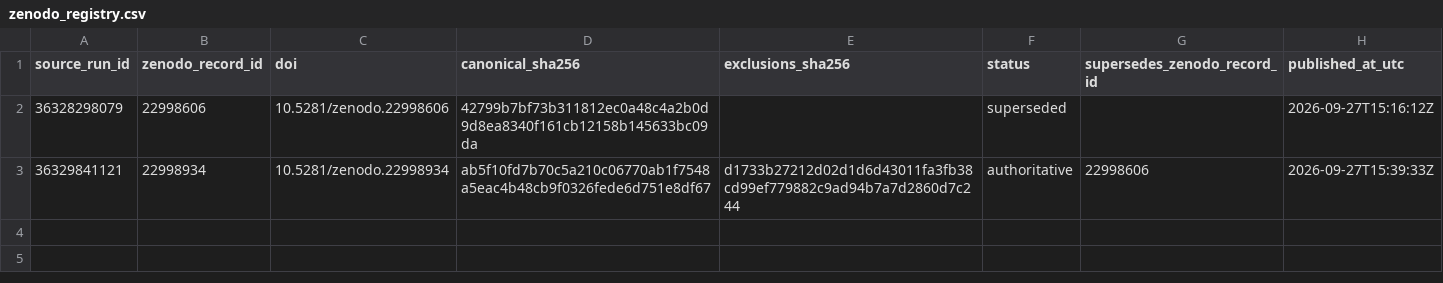
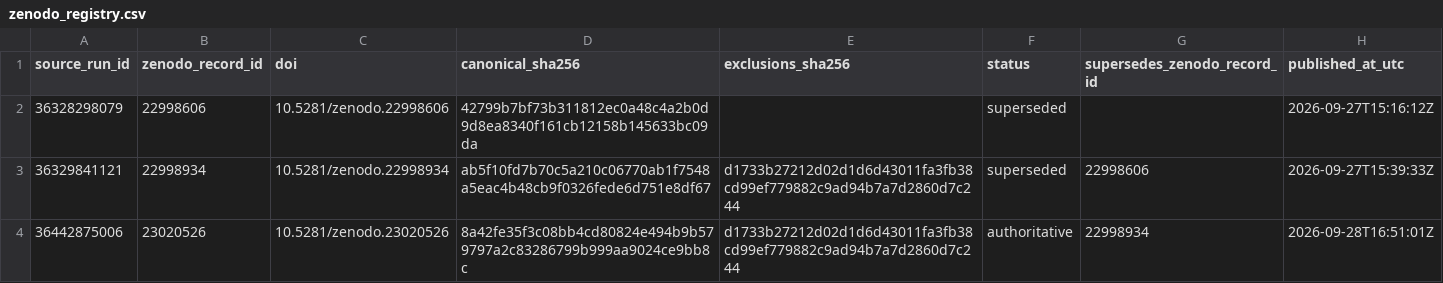
Before and after one commit to thesalmonandthetomato/LivingEvidenceMap, a CSV file: docs/workflow08/zenodo_registry.csv, drawn as a sheet.

Commit message:
Register authoritative lossless Workflow 08 archive [skip ci]

```diff
--- a/docs/workflow08/zenodo_registry.csv
+++ b/docs/workflow08/zenodo_registry.csv
@@ -2,2 +2,3 @@ source_run_id,zenodo_record_id,doi,canonical_sha256,exclusions_sha256,status,sup
 36328298079,22998606,10.5281/zenodo.22998606,42799b7bf73b311812ec0a48c4a2b0d9d8ea8340f161cb12158b145633bc09da,,superseded,,2026-09-27T15:16:12Z
-36329841121,22998934,10.5281/zenodo.22998934,ab5f10fd7b70c5a210c06770ab1f7548a5eac4b48cb9f0326fede6d751e8df67,d1733b27212d02d1d6d43011fa3fb38cd99ef779882c9ad94b7a7d2860d7c244,authoritative,22998606,2026-09-27T15:39:33Z
+36329841121,22998934,10.5281/zenodo.22998934,ab5f10fd7b70c5a210c06770ab1f7548a5eac4b48cb9f0326fede6d751e8df67,d1733b27212d02d1d6d43011fa3fb38cd99ef779882c9ad94b7a7d2860d7c244,superseded,22998606,2026-09-27T15:39:33Z
+36442875006,23020526,10.5281/zenodo.23020526,8a42fe35f3c08bb4cd80824e494b9b579797a2c83286799b999aa9024ce9bb8c,d1733b27212d02d1d6d43011fa3fb38cd99ef779882c9ad94b7a7d2860d7c244,authoritative,22998934,2026-09-28T16:51:01Z
```
